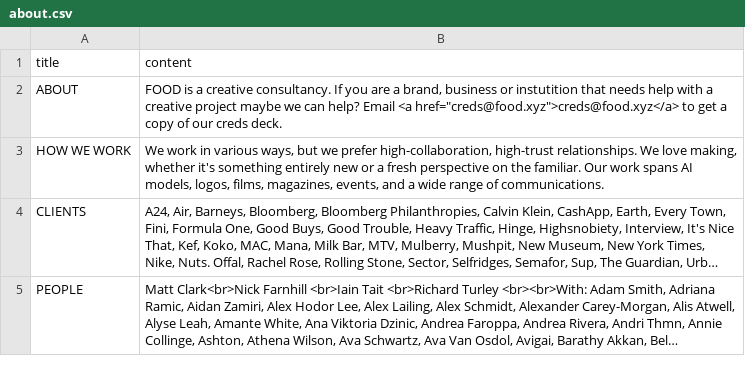
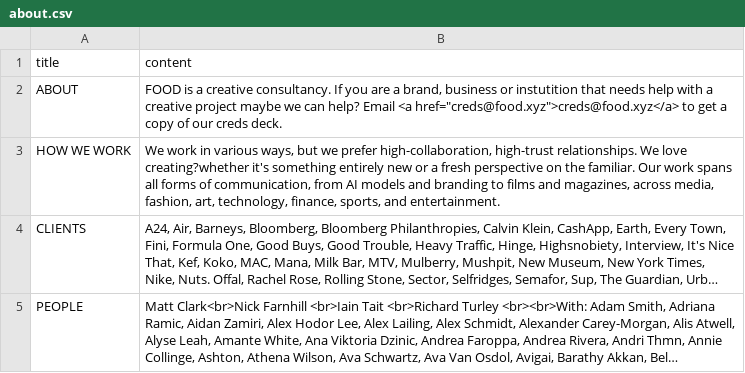
Before and after one commit to aaiiintt/food_new_site, a CSV file: data/about.csv, drawn as a sheet; long unchanged cells end in …; the diff names each change by its address in the sheet, - before the commit and + after, or states it on an @@ line.

Commit message:
Update about.csv

```diff
--- a/data/about.csv
+++ b/data/about.csv
-B3 (content): …We love making, whether it's something entirely new or a fresh perspective on the familiar. Our work spans AI models, logos, films, magazines, events, and a wide range of communications.
+B3 (content): …We love creating?whether it's something entirely new or a fresh perspective on the familiar. Our work spans all forms of communication, from AI models and branding to films and magazines, across media, fashion, art, technology, finance, sports, and entertainment.
```
